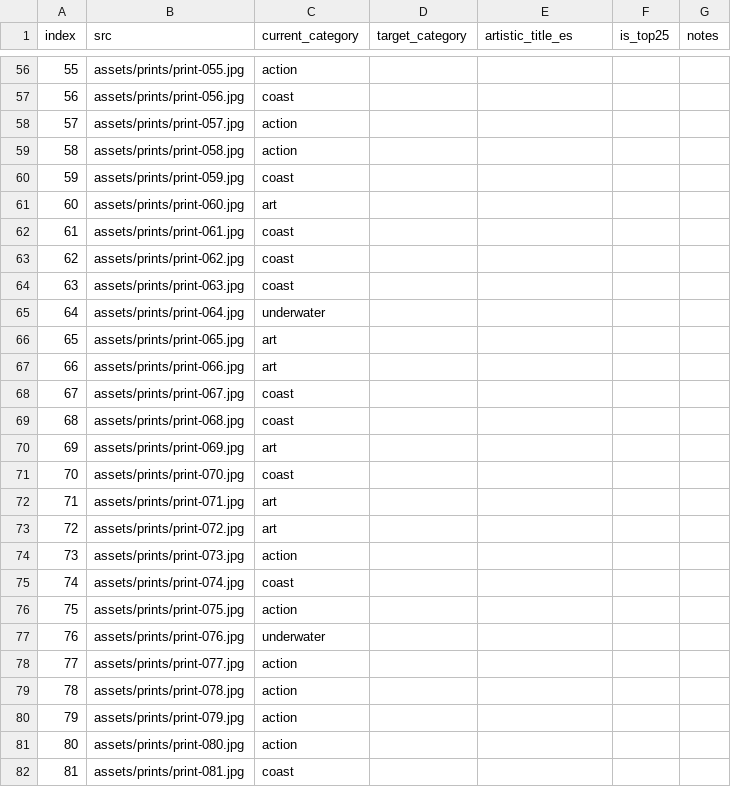
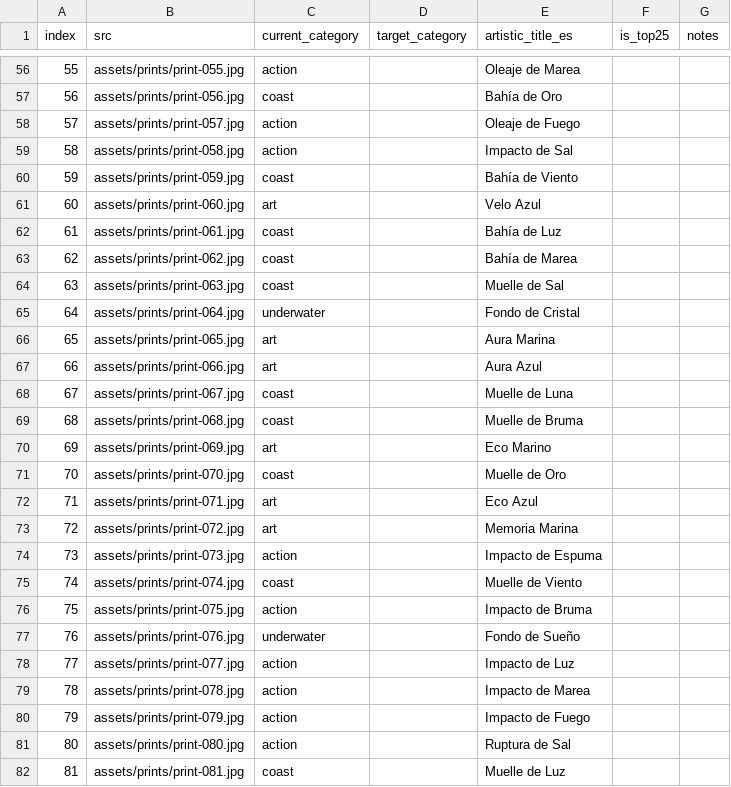
Before and after one commit to jaimeespinalpr/Ardirentservice, a CSV file: process/prints_curation_queue.csv, drawn as a sheet; only a part is shown, gaps mark what is left out; the diff covers the shown part only.

Commit message:
docs: add artistic titles to prints gallery

```diff
--- a/process/prints_curation_queue.csv
+++ b/process/prints_curation_queue.csv
@@ -56,27 +56,27 @@ index,src,current_category,target_category,artistic_title_es,is_top25,notes
-55,assets/prints/print-055.jpg,action,,,,
-56,assets/prints/print-056.jpg,coast,,,,
-57,assets/prints/print-057.jpg,action,,,,
-58,assets/prints/print-058.jpg,action,,,,
-59,assets/prints/print-059.jpg,coast,,,,
-60,assets/prints/print-060.jpg,art,,,,
-61,assets/prints/print-061.jpg,coast,,,,
-62,assets/prints/print-062.jpg,coast,,,,
-63,assets/prints/print-063.jpg,coast,,,,
-64,assets/prints/print-064.jpg,underwater,,,,
-65,assets/prints/print-065.jpg,art,,,,
-66,assets/prints/print-066.jpg,art,,,,
-67,assets/prints/print-067.jpg,coast,,,,
-68,assets/prints/print-068.jpg,coast,,,,
-69,assets/prints/print-069.jpg,art,,,,
-70,assets/prints/print-070.jpg,coast,,,,
-71,assets/prints/print-071.jpg,art,,,,
-72,assets/prints/print-072.jpg,art,,,,
-73,assets/prints/print-073.jpg,action,,,,
-74,assets/prints/print-074.jpg,coast,,,,
-75,assets/prints/print-075.jpg,action,,,,
-76,assets/prints/print-076.jpg,underwater,,,,
-77,assets/prints/print-077.jpg,action,,,,
-78,assets/prints/print-078.jpg,action,,,,
-79,assets/prints/print-079.jpg,action,,,,
-80,assets/prints/print-080.jpg,action,,,,
-81,assets/prints/print-081.jpg,coast,,,,
+55,assets/prints/print-055.jpg,action,,Oleaje de Marea,,
+56,assets/prints/print-056.jpg,coast,,Bahía de Oro,,
+57,assets/prints/print-057.jpg,action,,Oleaje de Fuego,,
+58,assets/prints/print-058.jpg,action,,Impacto de Sal,,
+59,assets/prints/print-059.jpg,coast,,Bahía de Viento,,
+60,assets/prints/print-060.jpg,art,,Velo Azul,,
+61,assets/prints/print-061.jpg,coast,,Bahía de Luz,,
+62,assets/prints/print-062.jpg,coast,,Bahía de Marea,,
+63,assets/prints/print-063.jpg,coast,,Muelle de Sal,,
+64,assets/prints/print-064.jpg,underwater,,Fondo de Cristal,,
+65,assets/prints/print-065.jpg,art,,Aura Marina,,
+66,assets/prints/print-066.jpg,art,,Aura Azul,,
+67,assets/prints/print-067.jpg,coast,,Muelle de Luna,,
+68,assets/prints/print-068.jpg,coast,,Muelle de Bruma,,
+69,assets/prints/print-069.jpg,art,,Eco Marino,,
+70,assets/prints/print-070.jpg,coast,,Muelle de Oro,,
+71,assets/prints/print-071.jpg,art,,Eco Azul,,
+72,assets/prints/print-072.jpg,art,,Memoria Marina,,
+73,assets/prints/print-073.jpg,action,,Impacto de Espuma,,
+74,assets/prints/print-074.jpg,coast,,Muelle de Viento,,
+75,assets/prints/print-075.jpg,action,,Impacto de Bruma,,
+76,assets/prints/print-076.jpg,underwater,,Fondo de Sueño,,
+77,assets/prints/print-077.jpg,action,,Impacto de Luz,,
+78,assets/prints/print-078.jpg,action,,Impacto de Marea,,
+79,assets/prints/print-079.jpg,action,,Impacto de Fuego,,
+80,assets/prints/print-080.jpg,action,,Ruptura de Sal,,
+81,assets/prints/print-081.jpg,coast,,Muelle de Luz,,
```
Also changed, not shown: 157 edited cells elsewhere in this file, 2 other files.
